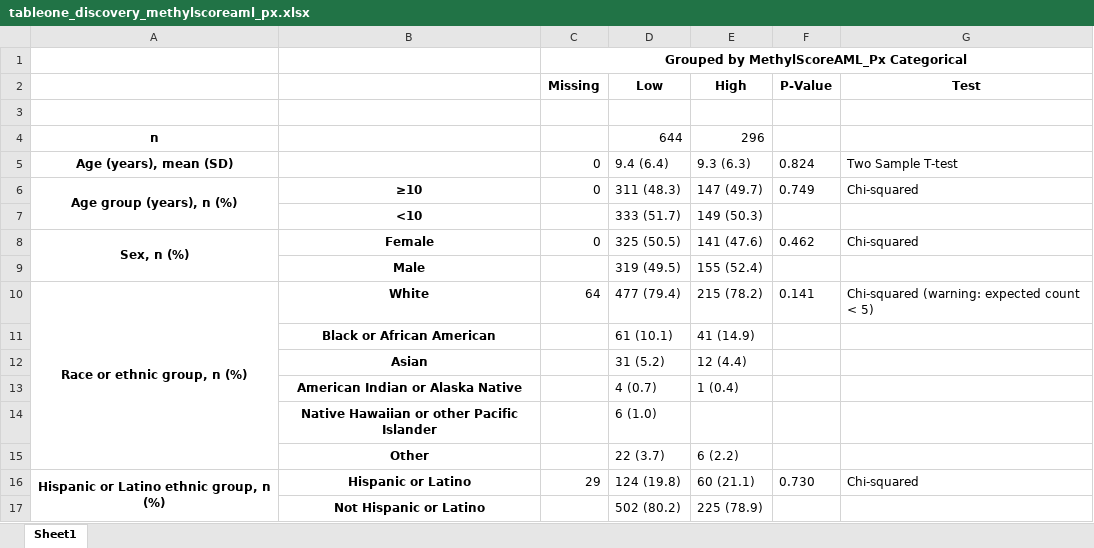
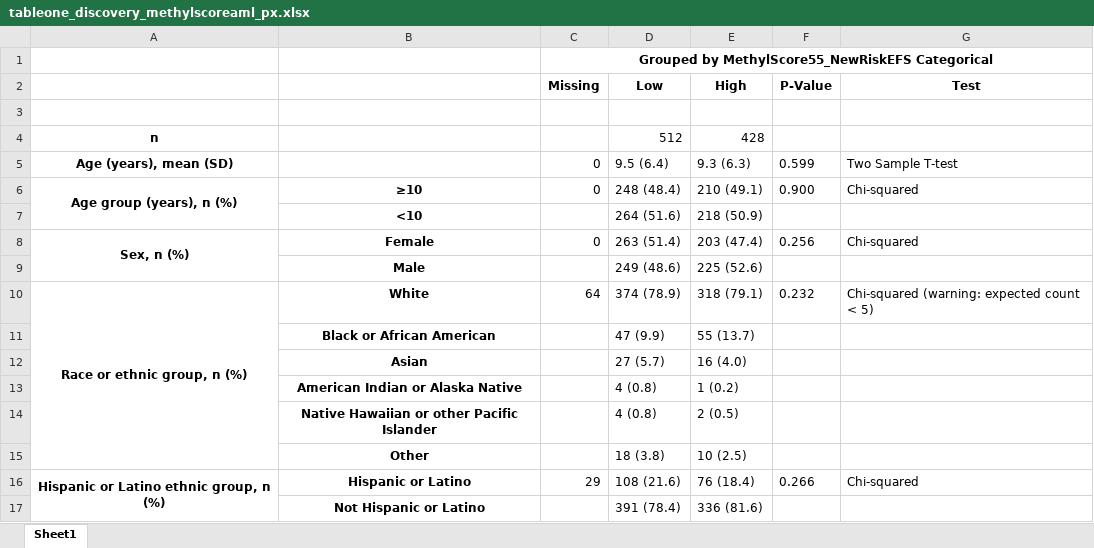
Before and after one commit to f-marchi/ALMA, an Excel workbook: data/tableone_discovery_methylscoreaml_px.xlsx, sheet Sheet1, drawn as a sheet; only a part is shown; values as stored, in another font and other column widths than the file's, no borders; removed rows and columns are numbered as before the commit, all else as after; the diff covers the shown part only; the diff names each change by its address in the sheet, - before the commit and + after, or states it on an @@ line.

```diff
--- a/data/tableone_discovery_methylscoreaml_px.xlsx (sheet Sheet1)
+++ b/data/tableone_discovery_methylscoreaml_px.xlsx (sheet Sheet1)
-C1 (Missing): Grouped by MethylScoreAML_Px Categorical
+C1 (Missing): Grouped by MethylScore55_NewRiskEFS Categorical
-row 4: n |  |  | 644 | 296
+row 4: n |  |  | 512 | 428
-D5 (Low): 9.4 (6.4)
+D5 (Low): 9.5 (6.4)
-F5 (P-Value): 0.824
+F5 (P-Value): 0.599
-D6 (Low): 311 (48.3)
+D6 (Low): 248 (48.4)
-E6 (High): 147 (49.7)
+E6 (High): 210 (49.1)
-F6 (P-Value): 0.749
+F6 (P-Value): 0.900
-D7 (Low): 333 (51.7)
+D7 (Low): 264 (51.6)
-E7 (High): 149 (50.3)
+E7 (High): 218 (50.9)
-D8 (Low): 325 (50.5)
+D8 (Low): 263 (51.4)
-E8 (High): 141 (47.6)
+E8 (High): 203 (47.4)
-F8 (P-Value): 0.462
+F8 (P-Value): 0.256
-D9 (Low): 319 (49.5)
+D9 (Low): 249 (48.6)
-E9 (High): 155 (52.4)
+E9 (High): 225 (52.6)
-D10 (Low): 477 (79.4)
+D10 (Low): 374 (78.9)
-E10 (High): 215 (78.2)
+E10 (High): 318 (79.1)
-F10 (P-Value): 0.141
+F10 (P-Value): 0.232
-D11 (Low): 61 (10.1)
+D11 (Low): 47 (9.9)
-E11 (High): 41 (14.9)
+E11 (High): 55 (13.7)
-D12 (Low): 31 (5.2)
+D12 (Low): 27 (5.7)
-E12 (High): 12 (4.4)
+E12 (High): 16 (4.0)
-D13 (Low): 4 (0.7)
+D13 (Low): 4 (0.8)
-E13 (High): 1 (0.4)
+E13 (High): 1 (0.2)
-D14 (Low): 6 (1.0)
+D14 (Low): 4 (0.8)
-E14 (High): (empty)
+E14 (High): 2 (0.5)
-D15 (Low): 22 (3.7)
+D15 (Low): 18 (3.8)
-E15 (High): 6 (2.2)
+E15 (High): 10 (2.5)
-D16 (Low): 124 (19.8)
+D16 (Low): 108 (21.6)
-E16 (High): 60 (21.1)
+E16 (High): 76 (18.4)
-F16 (P-Value): 0.730
+F16 (P-Value): 0.266
-D17 (Low): 502 (80.2)
+D17 (Low): 391 (78.4)
-E17 (High): 225 (78.9)
+E17 (High): 336 (81.6)
```
Also changed, not shown: 28 edited cells elsewhere in this sheet, data/MethylScoreAML_Px_167_cpg_genes.xlsx, data/ewas_top_cpgs_clinical_data_discovery.xlsx, 4 other files.
